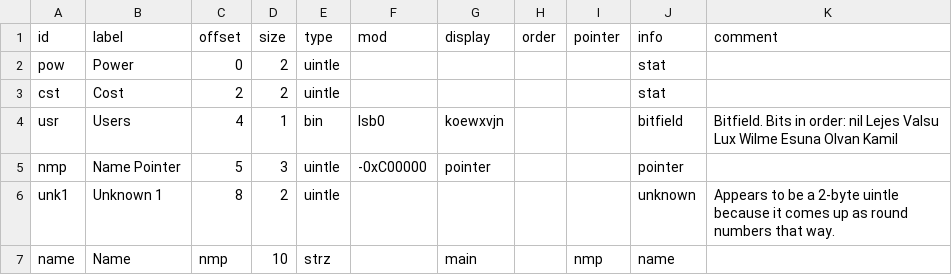
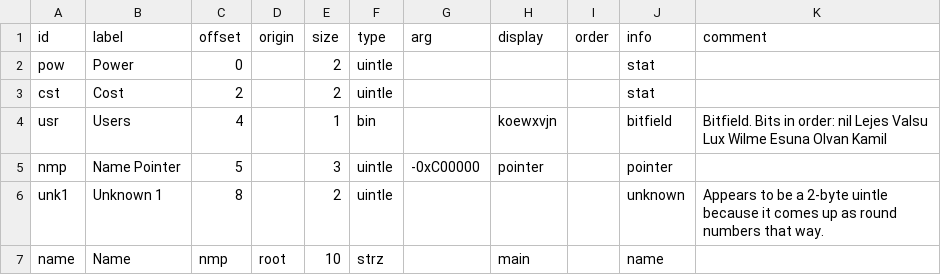
Before and after one commit to andrew-vant/romtool, a TSV file: src/romtool/maps/7th Saga (US)/structs/weapon.tsv, drawn as a sheet; removed rows and columns are numbered as before the commit, all else as after; the diff names each change by its address in the sheet, - before the commit and + after, or states it on an @@ line.

```diff
--- a/src/romtool/maps/7th Saga (US)/structs/weapon.tsv
+++ b/src/romtool/maps/7th Saga (US)/structs/weapon.tsv
+column D (origin), row 7: root
-column I (pointer), row 7: nmp
-G1: mod
+G1: arg
-G4 (arg): lsb0
+G4 (arg): (empty)
```
Also changed, not shown: src/romtool/maps/7th Saga (US)/structs/armor.tsv, 1 other file.
